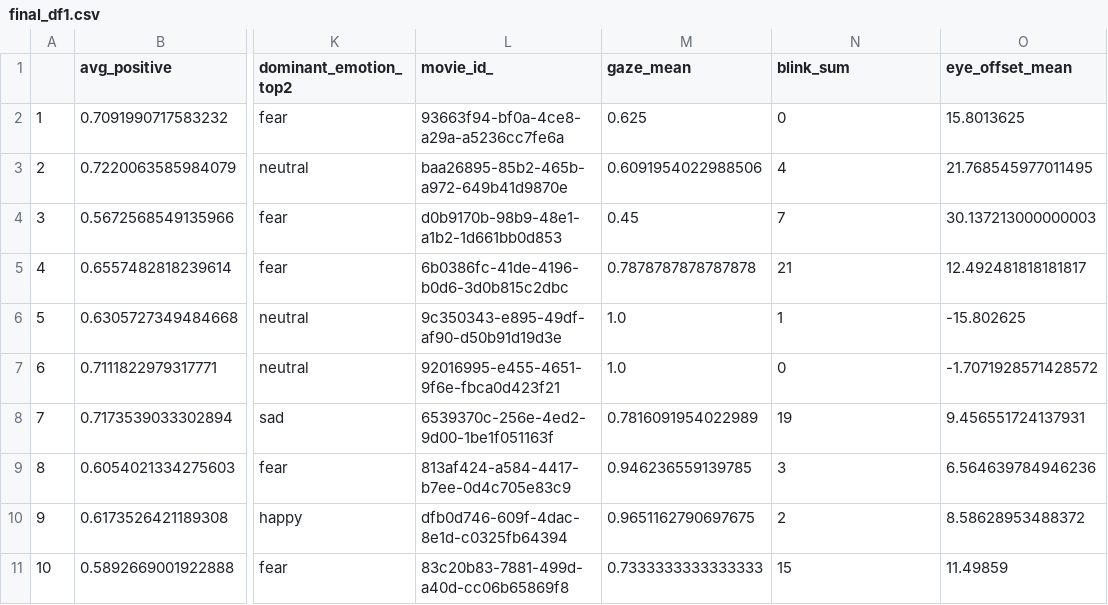
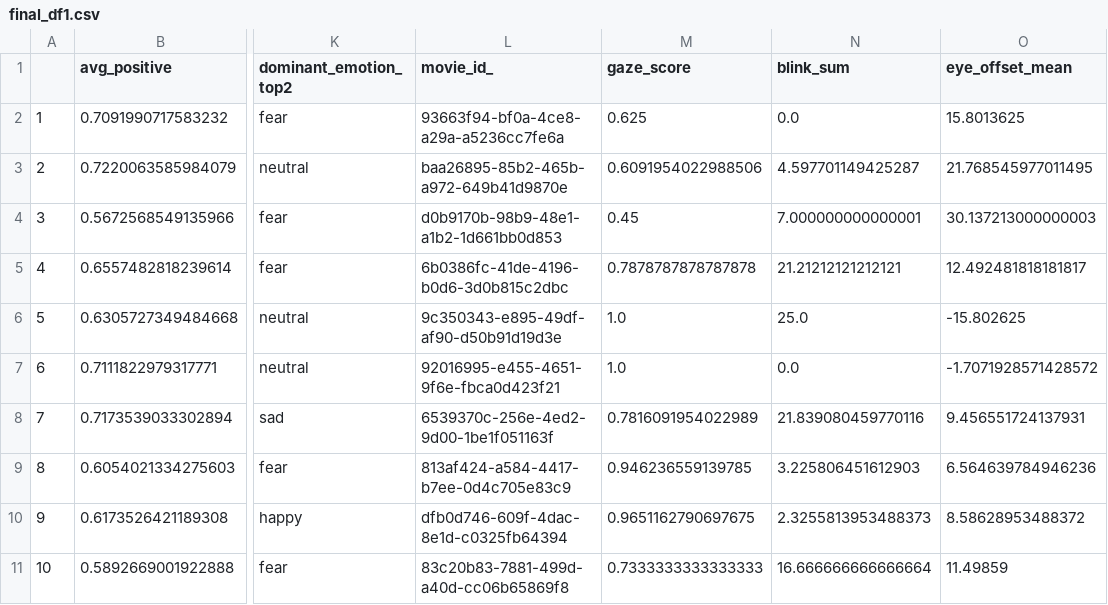
Before and after one commit to Ayush-mishra-0-0/check, a CSV file: final_df1.csv, drawn as a sheet; only a part is shown, gaps mark what is left out; the diff names each change by its address in the sheet, - before the commit and + after, or states it on an @@ line.

```diff
--- a/final_df1.csv
+++ b/final_df1.csv
-M1: gaze_mean
+M1: gaze_score
-N2 (blink_sum): 0
+N2 (blink_sum): 0.0
-N3 (blink_sum): 4
+N3 (blink_sum): 4.597701149425287
-N4 (blink_sum): 7
+N4 (blink_sum): 7.000000000000001
-N5 (blink_sum): 21
+N5 (blink_sum): 21.21212121212121
-N6 (blink_sum): 1
+N6 (blink_sum): 25.0
-N7 (blink_sum): 0
+N7 (blink_sum): 0.0
-N8 (blink_sum): 19
+N8 (blink_sum): 21.839080459770116
-N9 (blink_sum): 3
+N9 (blink_sum): 3.225806451612903
-N10 (blink_sum): 2
+N10 (blink_sum): 2.3255813953488373
-N11 (blink_sum): 15
+N11 (blink_sum): 16.666666666666664
```
Also changed, not shown: 11 other files.
